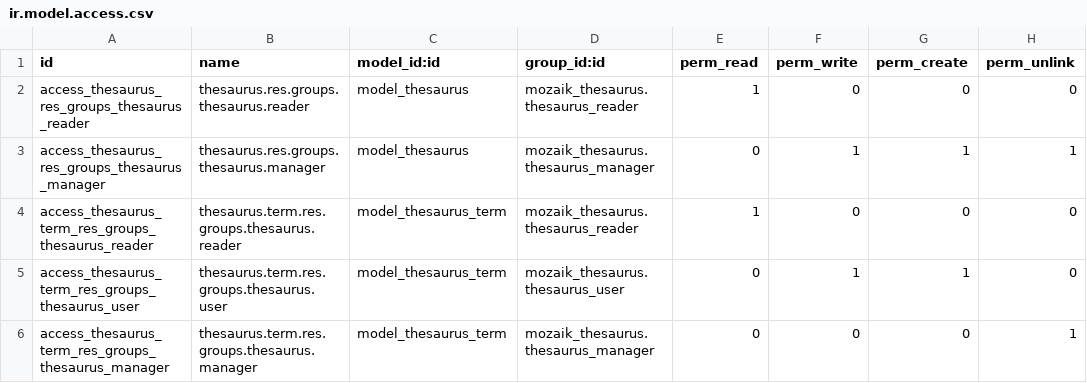
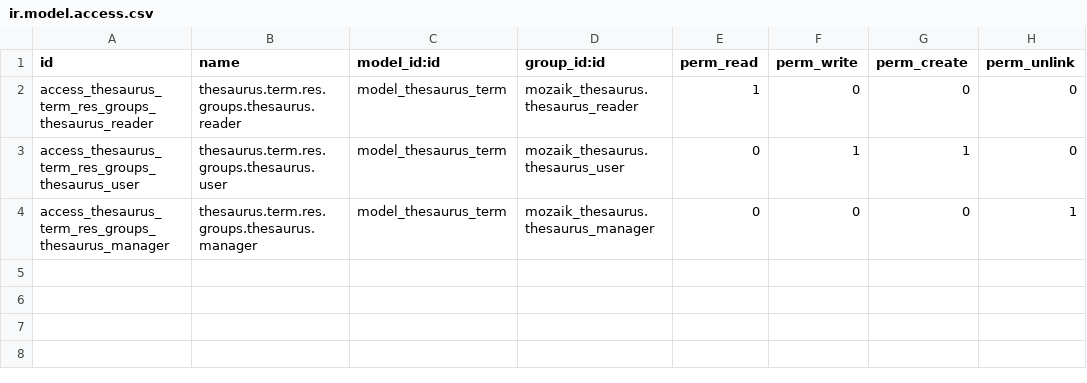
Before and after one commit to mozaik-association/mozaik, a CSV file: mozaik_thesaurus/security/ir.model.access.csv, drawn as a sheet.

Commit message:
[CHG] Migrate Mozaik Thesaurus to 14.0

```diff
--- a/mozaik_thesaurus/security/ir.model.access.csv
+++ b/mozaik_thesaurus/security/ir.model.access.csv
@@ -1,4 +1,2 @@
 id,name,model_id:id,group_id:id,perm_read,perm_write,perm_create,perm_unlink
-access_thesaurus_res_groups_thesaurus_reader,thesaurus.res.groups.thesaurus.reader,model_thesaurus,mozaik_thesaurus.thesaurus_reader,1,0,0,0
-access_thesaurus_res_groups_thesaurus_manager,thesaurus.res.groups.thesaurus.manager,model_thesaurus,mozaik_thesaurus.thesaurus_manager,0,1,1,1
 access_thesaurus_term_res_groups_thesaurus_reader,thesaurus.term.res.groups.thesaurus.reader,model_thesaurus_term,mozaik_thesaurus.thesaurus_reader,1,0,0,0
```
Also changed, not shown: 19 other files.
